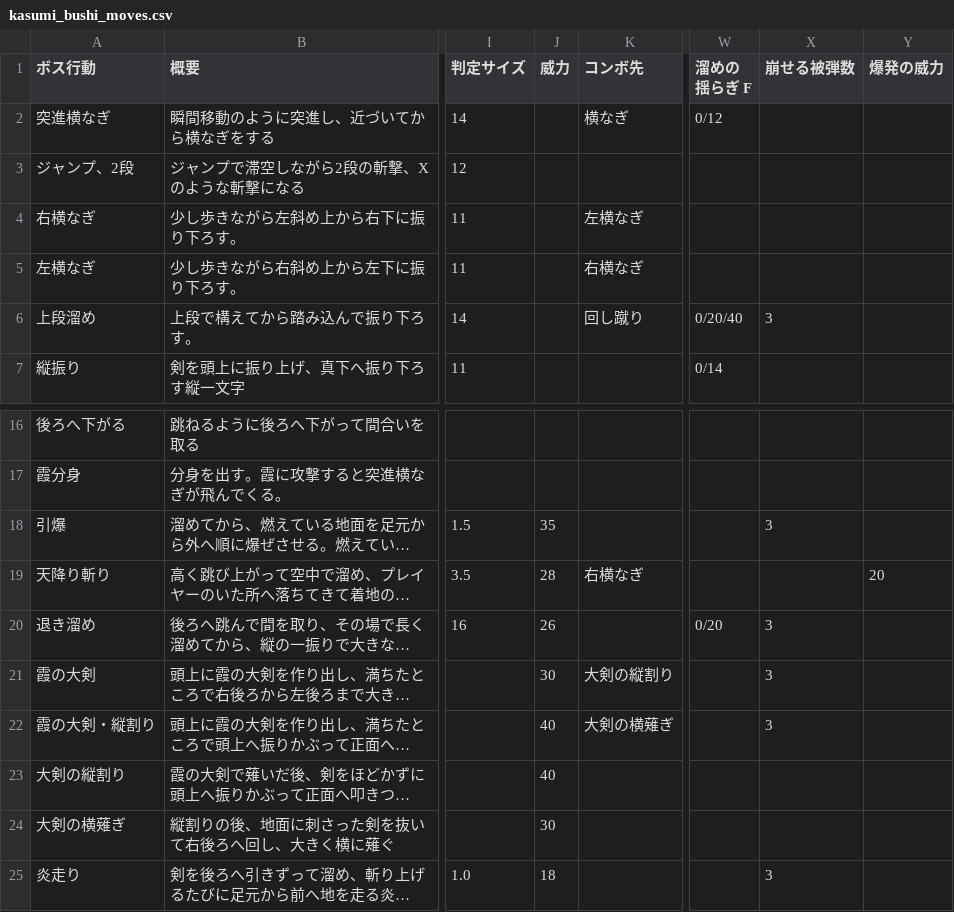
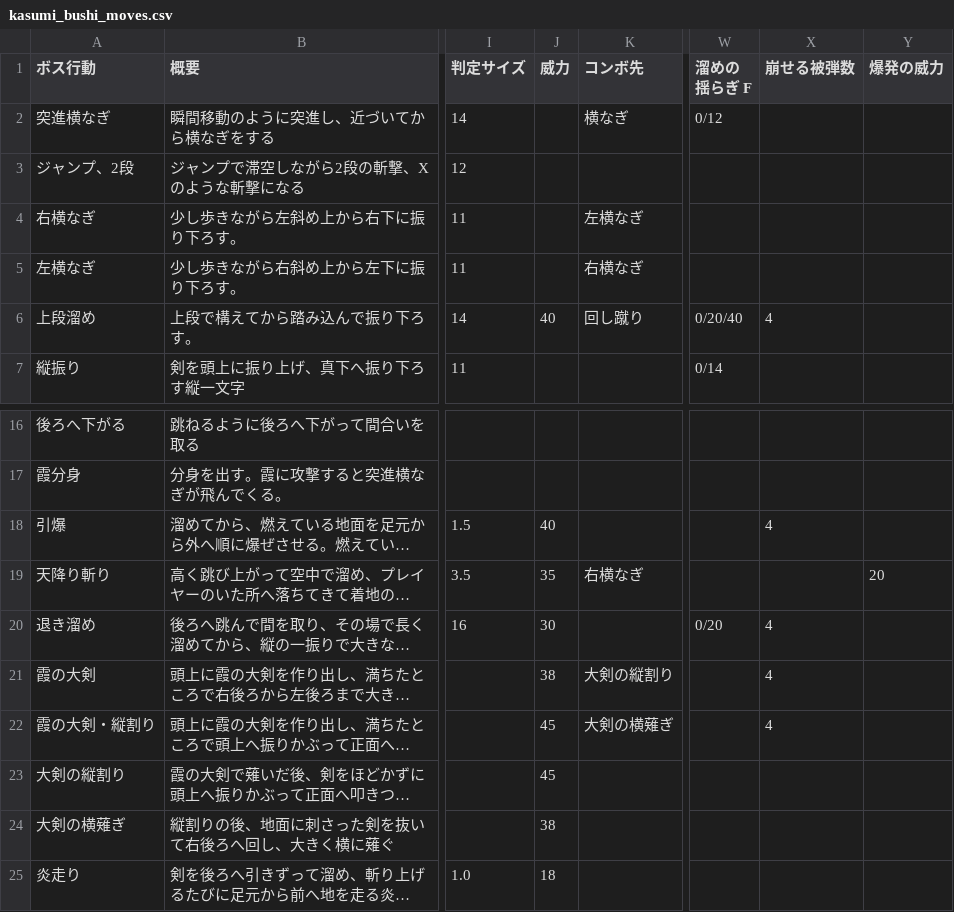
Before and after one commit to hikari39764-cell/TD2_2_Smoke, a CSV file: Data/Boss/kasumi_bushi_moves.csv, drawn as a sheet; only a part is shown, gaps mark what is left out; long unchanged cells end in …; the diff names each change by its address in the sheet, - before the commit and + after, or states it on an @@ line.

Commit message:
tune(釣り合い): ボスを崩れにくくし、大技を重く、Shift で走れるようにして歩きを遅くする
- ボスの気絶値 110 → 220、気絶するたびに +25%（新しい項目 stunMaxGrowth）、減り始め 6 → 4 秒・減り 10 → 20/秒。
- 崩せる被弾数 3 → 4（精力満タンの連射 1 回ぶん）。炎走りは崩せない。
- 威力：上段溜め 27（式）→ 40、霞の大剣 38、縦割り 45、天降り 35、引爆 40、退き溜め 30。ボスの HP 1500 → 1800。
- 走る：Gameplay.Sprint を押している間 5.2 m/秒、精力 12/秒。歩き 5.2 → 3.8 m/秒。
  尽きたら離して押し直すまで走らない。ロック中に走ると進む向きを向く。
- 砲撃の精力 20 → 25、撃ちながらの歩き 0.6 → 0.75 倍、吸いながらの歩き 0.5 → 0.7 倍（元の速さを保つ）。

確かめ：headless（写し FeelProbe、Library/Handover/round30/t_balance.py）で、走りが 501 tick（8.35 秒）続いて尽き、
離して押し直すまで走らないこと、走り 5.2 m/秒・歩き 3.8 m/秒、気絶に 12 発・2 回目の気絶値 275 をログで見た。
ビルド警告 0、WARN/ERROR 0。

Card: c-ff3e98

```diff
--- a/Data/Boss/kasumi_bushi_moves.csv
+++ b/Data/Boss/kasumi_bushi_moves.csv
-J6 (威力): (empty)
+J6 (威力): 40
-X6 (崩せる被弾数): 3
+X6 (崩せる被弾数): 4
-J18 (威力): 35
+J18 (威力): 40
-X18 (崩せる被弾数): 3
+X18 (崩せる被弾数): 4
-J19 (威力): 28
+J19 (威力): 35
-J20 (威力): 26
+J20 (威力): 30
-X20:X22 (崩せる被弾数): 3
+X20:X22 (崩せる被弾数): 4
-J21 (威力): 30
+J21 (威力): 38
-J22:J23 (威力): 40
+J22:J23 (威力): 45
-J24 (威力): 30
+J24 (威力): 38
-X25 (崩せる被弾数): 3
+X25 (崩せる被弾数): (empty)
```
Also changed, not shown: 12 other files.
